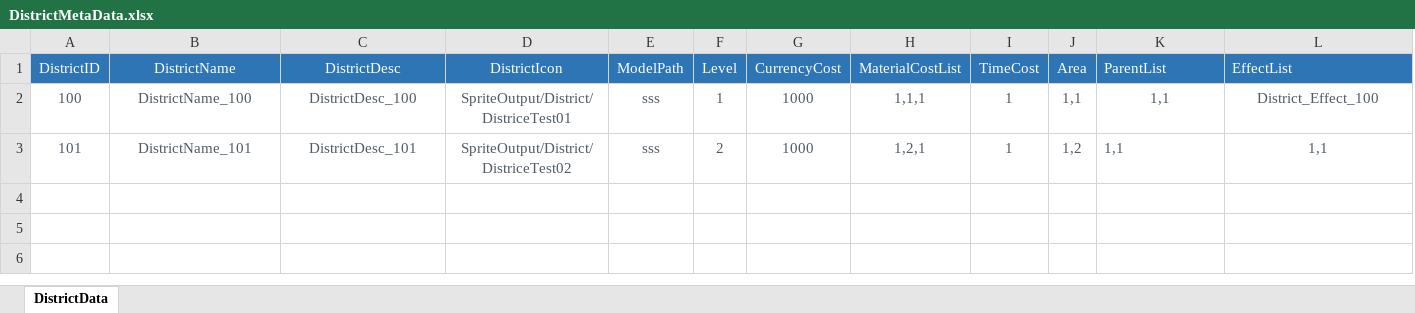
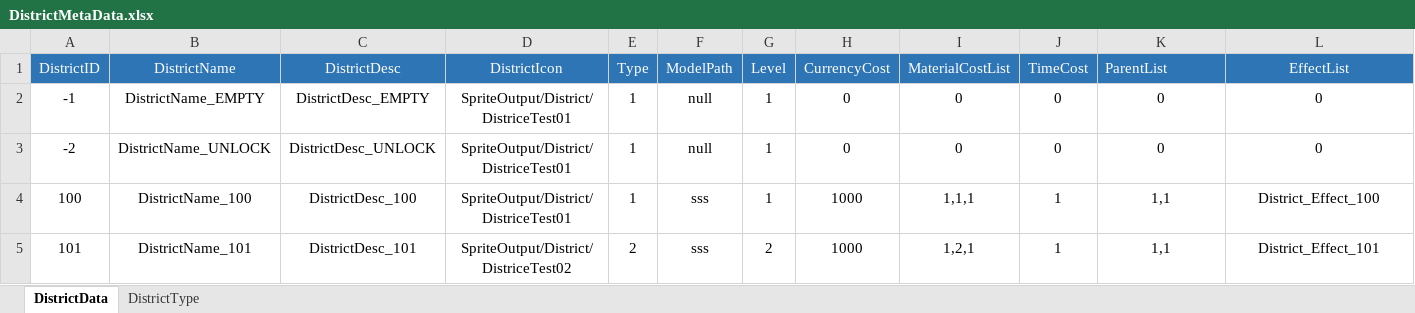
Before and after one commit to EpicProj/RPG, an Excel workbook: GameMaster/RPGTale/Data/Data_Excel/DistrictMetaData.xlsx, sheet DistrictData, drawn as a sheet; values as stored, in another font and other column widths than the file's, no borders; removed rows and columns are numbered as before the commit, all else as after; the diff names each change by its address in the sheet, - before the commit and + after, or states it on an @@ line.

```diff
--- a/GameMaster/RPGTale/Data/Data_Excel/DistrictMetaData.xlsx (sheet DistrictData)
+++ b/GameMaster/RPGTale/Data/Data_Excel/DistrictMetaData.xlsx (sheet DistrictData)
+sheet tab: DistrictType
+column E (Type), rows 4-5: 1 | 2
-column J (Area), rows 2-3: 1,1 | 1,2
-L1 alignment: left
+L1 alignment: center
+row 2: -1 | DistrictName_EMPTY | DistrictDesc_EMPTY | SpriteOutput/District/DistriceTest01 | 1 | null | 1 | 0 | 0 | 0 | 0 | 0
+row 3: -2 | DistrictName_UNLOCK | DistrictDesc_UNLOCK | SpriteOutput/District/DistriceTest01 | 1 | null | 1 | 0 | 0 | 0 | 0 | 0
-A4:D5 text colour: #505B66
+A4:D5 text colour: black
-F4:J5 text colour: #505B66
+F4:J5 text colour: black
-K4:L5 text colour: #505B66
+K4:L5 text colour: black
-K5 alignment: left
+K5 alignment: center
-L5 (EffectList): 1,1
+L5 (EffectList): District_Effect_101
```
Also changed, not shown: GameMaster/RPGTale/Data/Data_Excel/FunctionBlockMetaData.xlsx, 13 other files.
